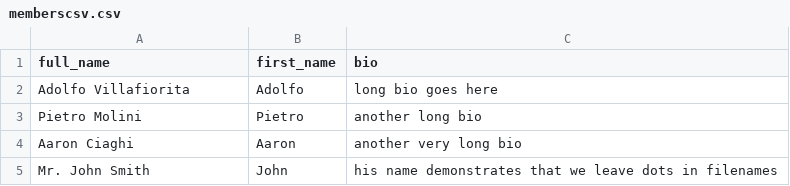
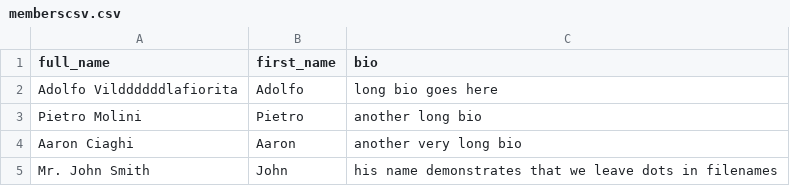
Before and after one commit to geobreed/faqsc, a CSV file: _data/memberscsv.csv, drawn as a sheet.

Commit message:
Update memberscsv.csv

```diff
--- a/_data/memberscsv.csv
+++ b/_data/memberscsv.csv
@@ -1,3 +1,3 @@
 full_name,first_name,bio
-Adolfo Villafiorita,Adolfo,long bio goes here
+Adolfo Vilddddddlafiorita,Adolfo,long bio goes here
 Pietro Molini,Pietro,another long bio
```
